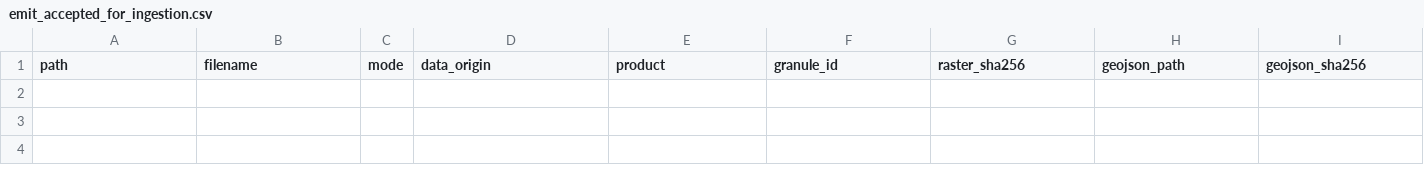
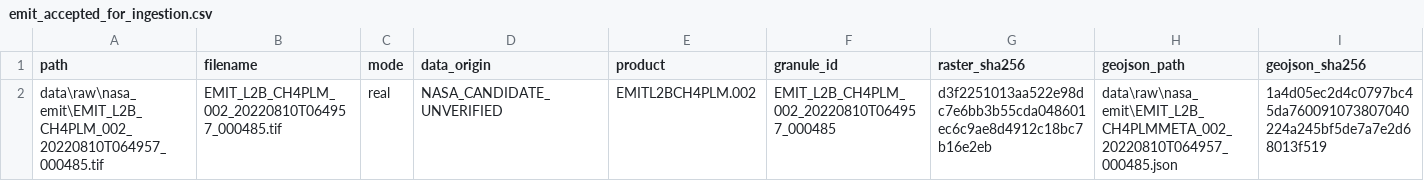
Before and after one commit to BMMUGOMBA/MethaneScope, a CSV file: outputs/emit_batch/emit_accepted_for_ingestion.csv, drawn as a sheet; only a part is shown; rows hold the shown columns only; the diff names each change by its address in the sheet, - before the commit and + after, or states it on an @@ line.

```diff
--- a/outputs/emit_batch/emit_accepted_for_ingestion.csv
+++ b/outputs/emit_batch/emit_accepted_for_ingestion.csv
+row 2: data\raw\nasa_emit\EMIT_L2B_CH4PLM_002_20220810T064957_000485.tif | EMIT_L2B_CH4PLM_002_20220810T064957_000485.tif | real | NASA_CANDIDATE_UNVERIFIED | EMITL2BCH4PLM.002 | EMIT_L2B_CH4PLM_002_20220810T064957_000485 | d3f2251013aa522e98dc7e6bb3b55cda048601ec6c9ae8d4912c18bc7b16e2eb | data\raw\nasa_emit\EMIT_L2B_CH4PLMMETA_002_20220810T064957_000485.json | 1a4d05ec2d4c0797bc45da760091073807040224a245bf5de7a7e2d68013f519
```
Also changed, not shown: 7 other files.
